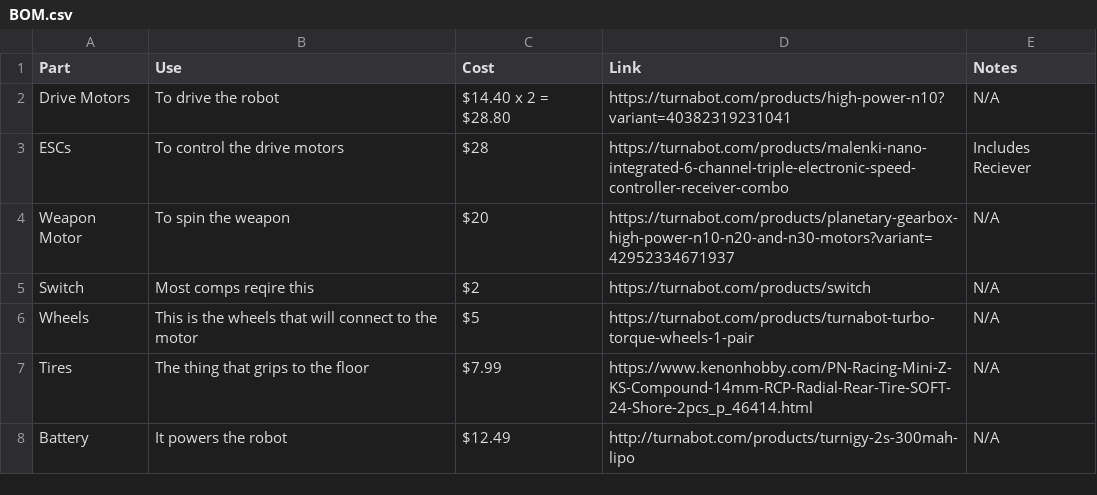
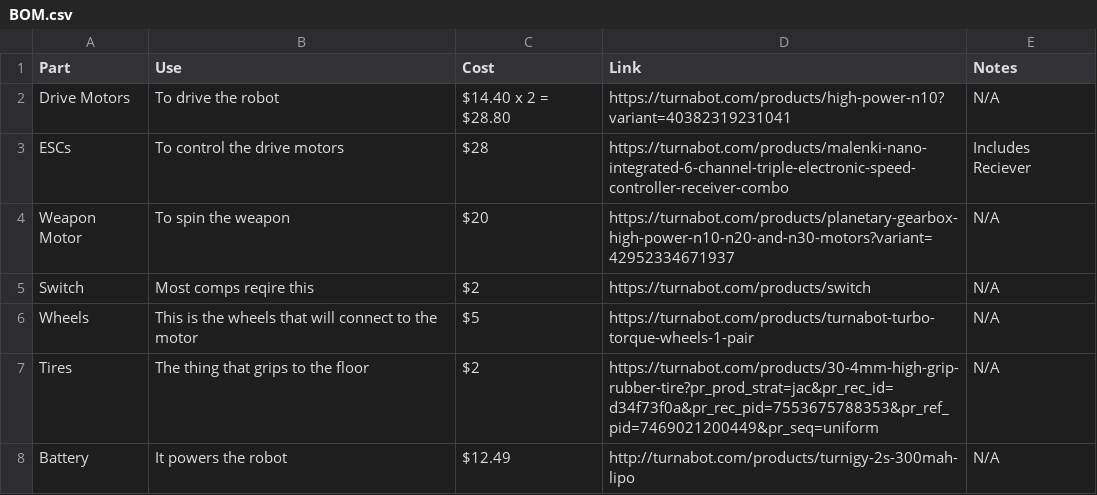
Before and after one commit to Eobam/Fairy-Weight-Horizontal-Spinner, a CSV file: BOM.csv, drawn as a sheet.

Commit message:
Change Tires

```diff
--- a/BOM.csv
+++ b/BOM.csv
@@ -6,3 +6,3 @@ Switch, Most comps reqire this, $2, https://turnabot.com/products/switch, N/A
 Wheels, This is the wheels that will connect to the motor, $5, https://turnabot.com/products/turnabot-turbo-torque-wheels-1-pair, N/A
-Tires, The thing that grips to the floor, $7.99, https://www.kenonhobby.com/PN-Racing-Mini-Z-KS-Compound-14mm-RCP-Radial-Rear-Tire-SOFT-24-Shore-2pcs_p_46414.html, N/A
+Tires, The thing that grips to the floor, $2, https://turnabot.com/products/30-4mm-high-grip-rubber-tire?pr_prod_strat=jac&pr_rec_id=d34f73f0a&pr_rec_pid=7553675788353&pr_ref_pid=7469021200449&pr_seq=uniform, N/A
 Battery, It powers the robot, $12.49, http://turnabot.com/products/turnigy-2s-300mah-lipo, N/A
```
